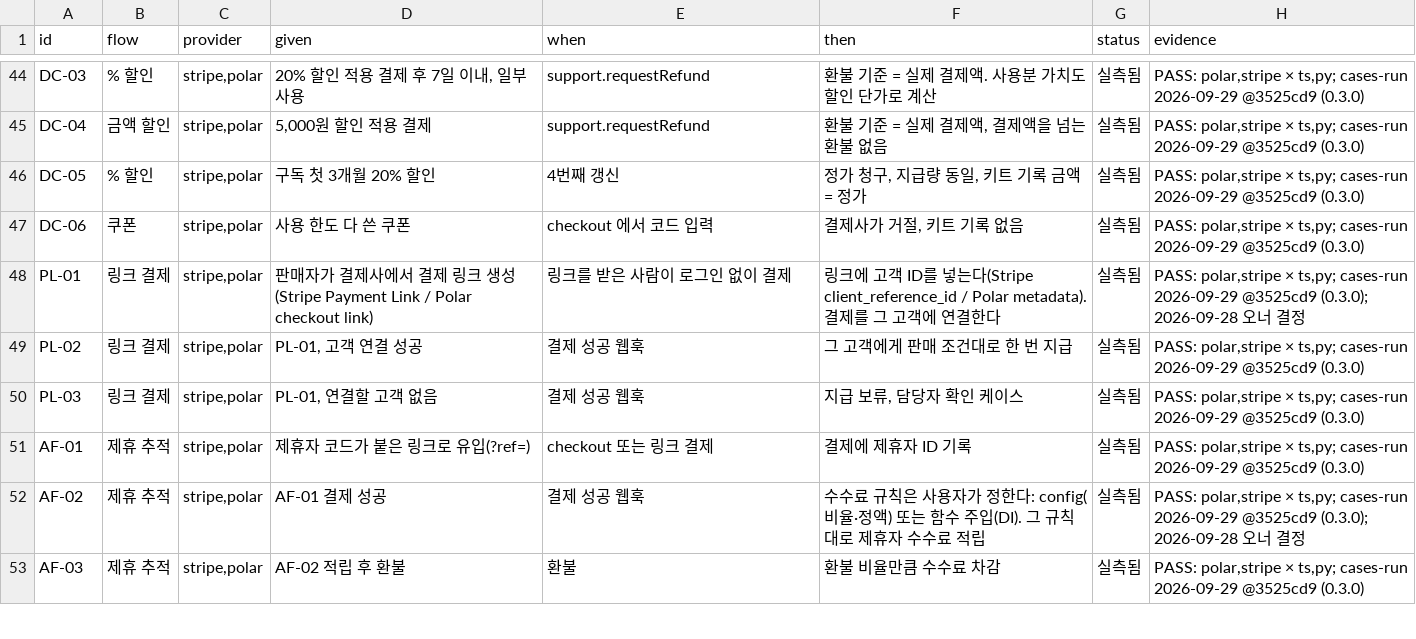
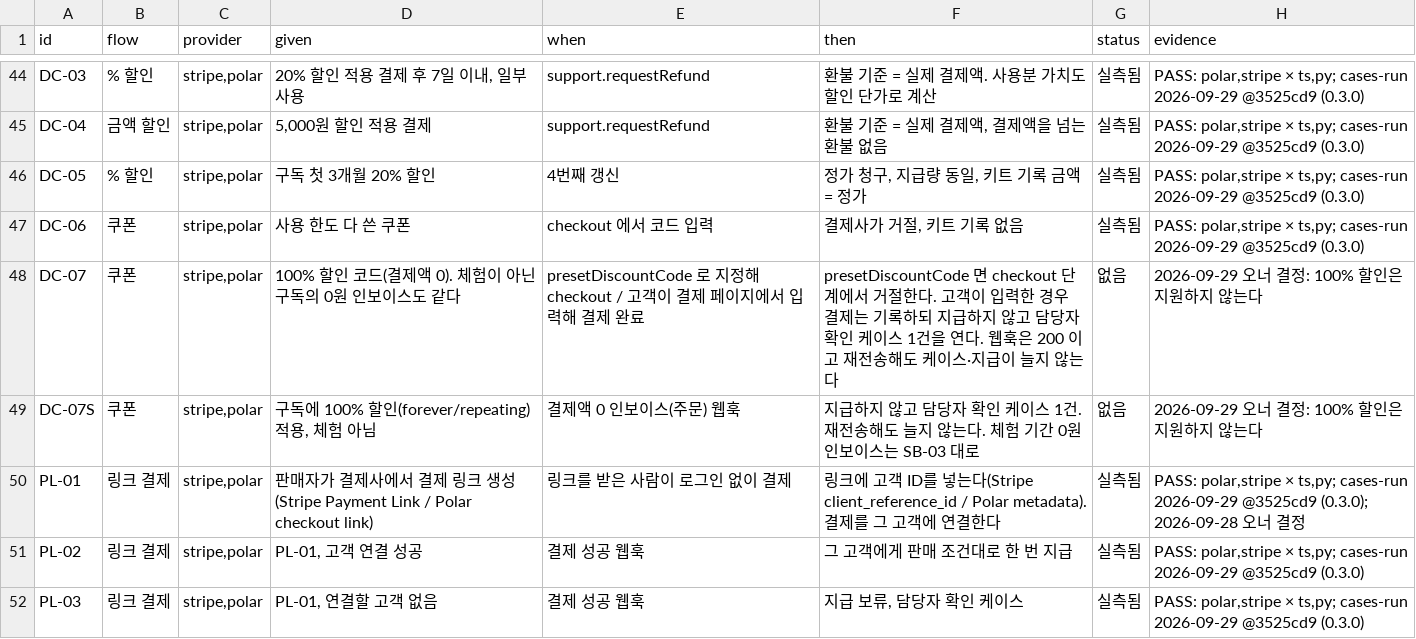
Before and after one commit to schift-io/boilpayment, a TSV file: docs/cases.tsv, drawn as a sheet; only a part is shown, gaps mark what is left out; the shorter side is filled out with more unchanged rows; the diff names each change by its address in the sheet, - before the commit and + after, or states it on an @@ line.

```diff
--- a/docs/cases.tsv
+++ b/docs/cases.tsv
+row 48: DC-07 | 쿠폰 | stripe,polar | 100% 할인 코드(결제액 0). 체험이 아닌 구독의 0원 인보이스도 같다 | presetDiscountCode 로 지정해 checkout / 고객이 결제 페이지에서 입력해 결제 완료 | presetDiscountCode 면 checkout 단계에서 거절한다. 고객이 입력한 경우 결제는 기록하되 지급하지 않고 담당자 확인 케이스 1건을 연다. 웹훅은 200 이고 재전송해도 케이스·지급이 늘지 않는다 | 없음 | 2026-09-29 오너 결정: 100% 할인은 지원하지 않는다
+row 49: DC-07S | 쿠폰 | stripe,polar | 구독에 100% 할인(forever/repeating) 적용, 체험 아님 | 결제액 0 인보이스(주문) 웹훅 | 지급하지 않고 담당자 확인 케이스 1건. 재전송해도 늘지 않는다. 체험 기간 0원 인보이스는 SB-03 대로 | 없음 | 2026-09-29 오너 결정: 100% 할인은 지원하지 않는다
```
Also changed, not shown: 34 other files.
